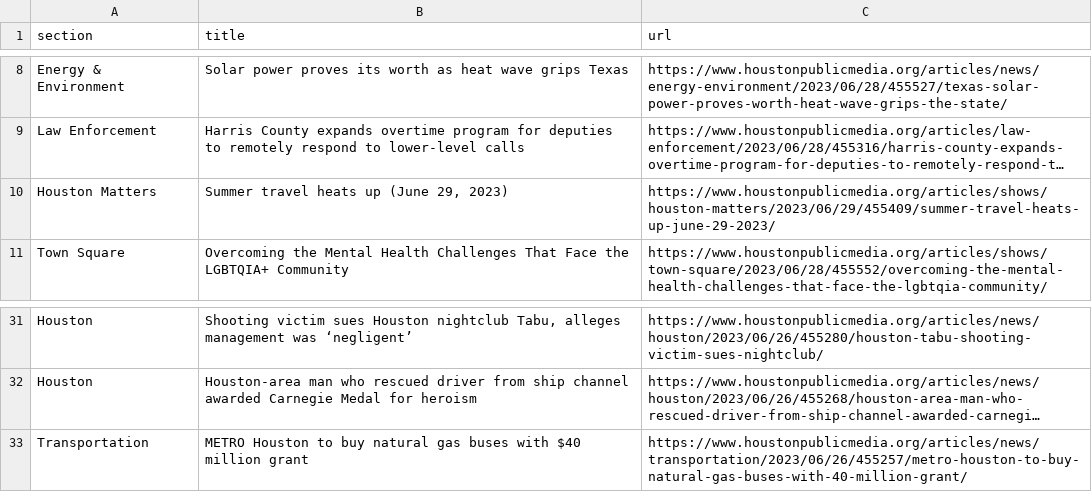
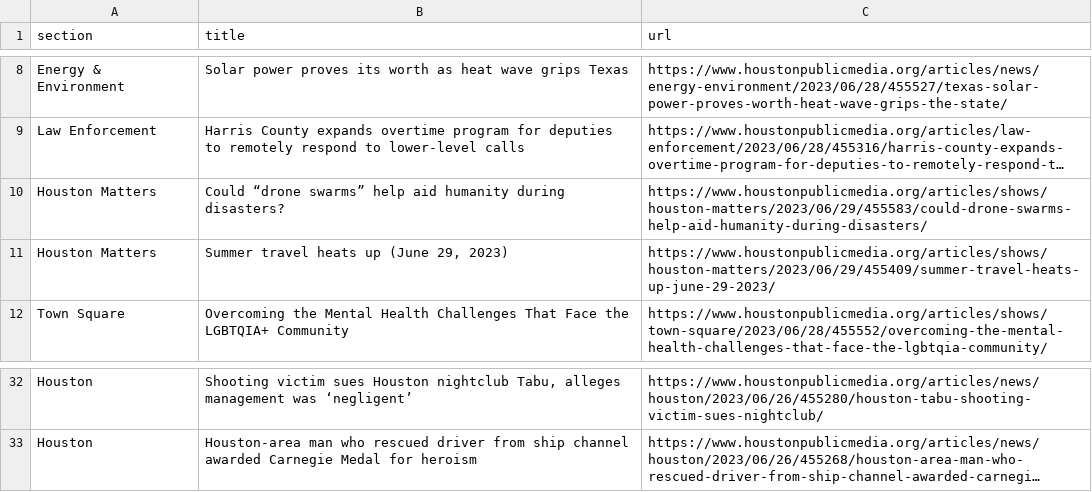
Before and after one commit to naokatoh/auto-scraper, a CSV file: npr.csv, drawn as a sheet; only a part is shown, gaps mark what is left out; long unchanged cells end in …; removed rows and columns are numbered as before the commit, all else as after; the diff names each change by its address in the sheet, - before the commit and + after, or states it on an @@ line.

```diff
--- a/npr.csv
+++ b/npr.csv
+row 10: Houston Matters | Could “drone swarms” help aid humanity during disasters? | https://www.houstonpublicmedia.org/articles/shows/houston-matters/2023/06/29/455583/could-drone-swarms-help-aid-humanity-during-disasters/
-row 33: Transportation | METRO Houston to buy natural gas buses with $40 million grant | https://www.houstonpublicmedia.org/articles/news/transportation/2023/06/26/455257/metro-houston-to-buy-natural-gas-buses-with-40-million-grant/
```
